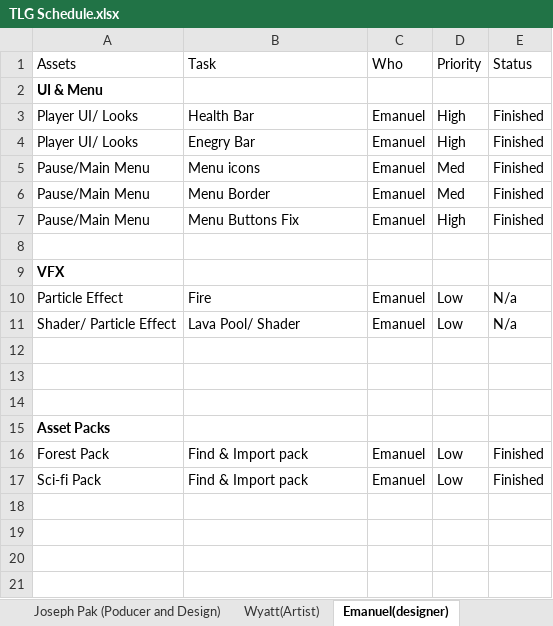
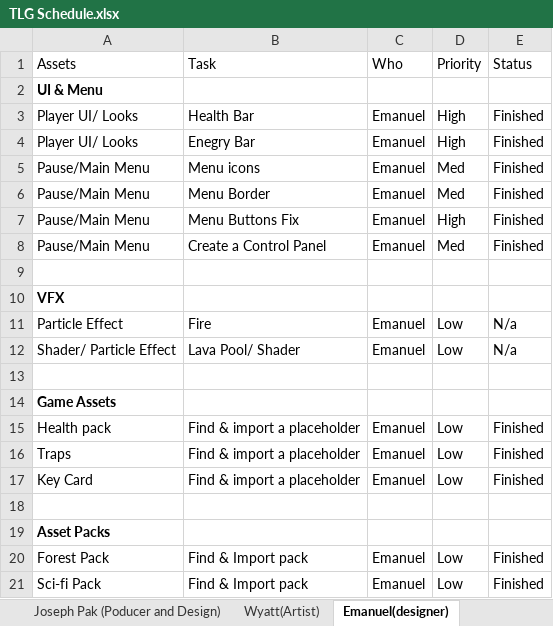
Before and after one commit to Undead-Artyom/Total-Let-Down-Games, an Excel workbook: TLG Schedule.xlsx, sheet Emanuel(designer), drawn as a sheet; values as stored, in another font and other column widths than the file's, no borders; addresses are those after the commit; the diff names each change by its address in the sheet, - before the commit and + after, or states it on an @@ line.

```diff
--- a/TLG Schedule.xlsx (sheet Emanuel(designer))
+++ b/TLG Schedule.xlsx (sheet Emanuel(designer))
+row 8: Pause/Main Menu | Create a Control Panel | Emanuel | Med | Finished
-A14 (Assets): (empty)
+A14 (Assets): Game Assets
+row 15: Health pack | Find & import a placeholder | Emanuel | Low | Finished
+row 16: Traps | Find & import a placeholder | Emanuel | Low | Finished
+row 17: Key Card | Find & import a placeholder | Emanuel | Low | Finished
```
Also changed, not shown: 3 other files.
